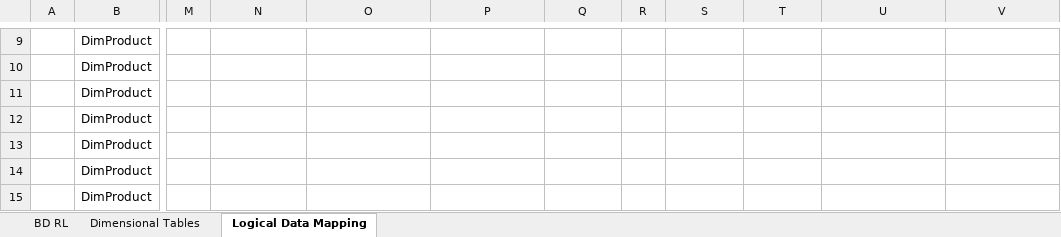
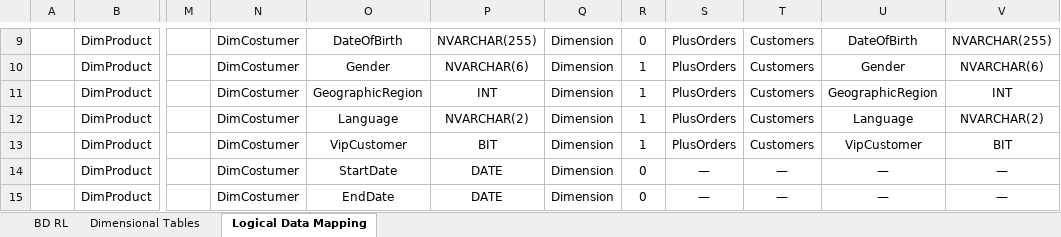
Before and after one commit to 1211882/ARMDD_1_2025, an Excel workbook: Documents/Data_Mapping.xlsx, sheet Logical Data Mapping, drawn as a sheet; only a part is shown, gaps mark what is left out; values as stored, in another font and other column widths than the file's, no borders; the diff covers the shown part only; the diff names each change by its address in the sheet, - before the commit and + after, or states it on an @@ line.

```diff
--- a/Documents/Data_Mapping.xlsx (sheet Logical Data Mapping)
+++ b/Documents/Data_Mapping.xlsx (sheet Logical Data Mapping)
-N9:N15: (empty)
+N9:N15: DimCostumer
-O9: (empty)
+O9: DateOfBirth
-P9: (empty)
+P9: NVARCHAR(255)
-Q9:Q15: (empty)
+Q9:Q15: Dimension
-R9: (empty)
+R9: 0
-S9:S13: (empty)
+S9:S13: PlusOrders
-T9:T13: (empty)
+T9:T13: Customers
-U9: (empty)
+U9: DateOfBirth
-V9: (empty)
+V9: NVARCHAR(255)
-O10: (empty)
+O10: Gender
-P10: (empty)
+P10: NVARCHAR(6)
-R10:R13: (empty)
+R10:R13: 1
-U10: (empty)
+U10: Gender
-V10: (empty)
+V10: NVARCHAR(6)
-O11: (empty)
+O11: GeographicRegion
-P11: (empty)
+P11: INT
-U11: (empty)
+U11: GeographicRegion
-V11: (empty)
+V11: INT
-O12: (empty)
+O12: Language
-P12: (empty)
+P12: NVARCHAR(2)
-U12: (empty)
+U12: Language
-V12: (empty)
+V12: NVARCHAR(2)
-O13: (empty)
+O13: VipCustomer
-P13: (empty)
+P13: BIT
-U13: (empty)
+U13: VipCustomer
-V13: (empty)
+V13: BIT
-O14: (empty)
+O14: StartDate
-P14:P15: (empty)
+P14:P15: DATE
-R14:R15: (empty)
+R14:R15: 0
-S14:S15: (empty)
+S14:S15: —
-T14:T15: (empty)
+T14:T15: —
-U14:U15: (empty)
+U14:U15: —
-V14:V15: (empty)
+V14:V15: —
-O15: (empty)
+O15: EndDate
```
Also changed, not shown: 56 edited cells elsewhere in this sheet, 12 other files.
